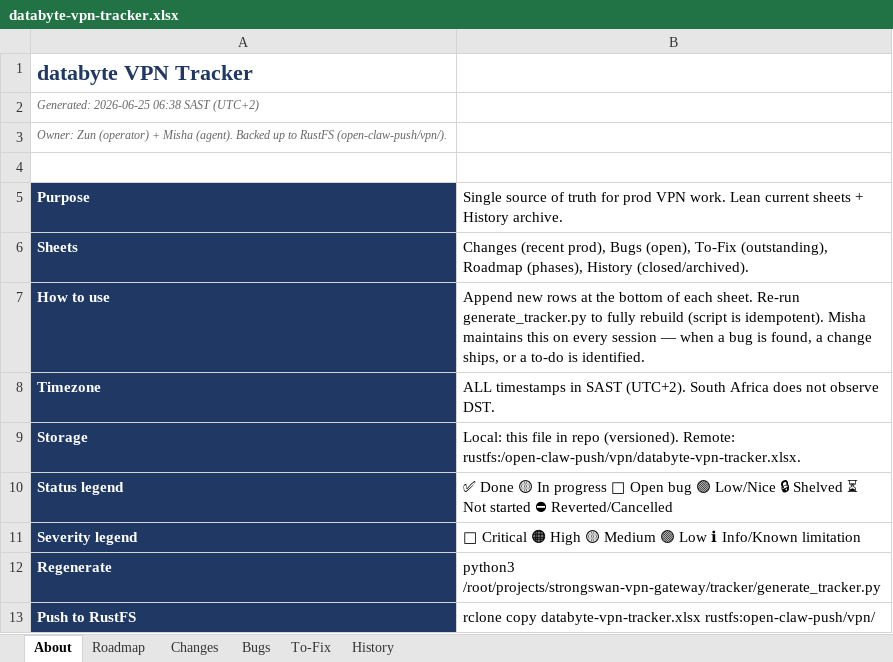
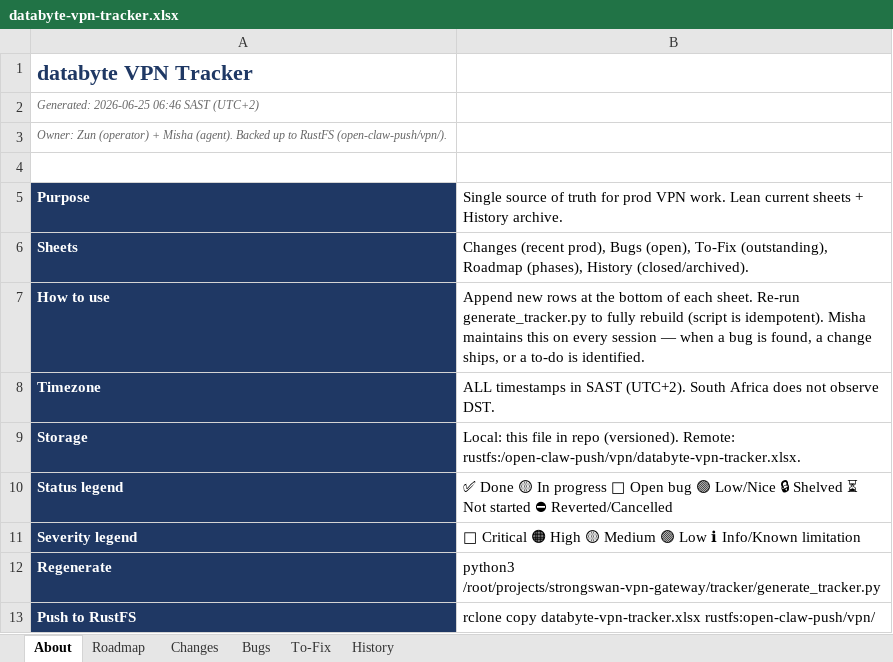
Before and after one commit to Dippie-WP/databyte-Ikev2, an Excel workbook: tracker/databyte-vpn-tracker.xlsx, sheet About, drawn as a sheet; values as stored, in another font and other column widths than the file's, no borders; the diff names each change by its address in the sheet, - before the commit and + after, or states it on an @@ line.

```diff
--- a/tracker/databyte-vpn-tracker.xlsx (sheet About)
+++ b/tracker/databyte-vpn-tracker.xlsx (sheet About)
-A2: Generated: 2026-06-25 06:38 SAST (UTC+2)
+A2: Generated: 2026-06-25 06:46 SAST (UTC+2)
```
Also changed, not shown: sheet To-Fix, 2 other files.
